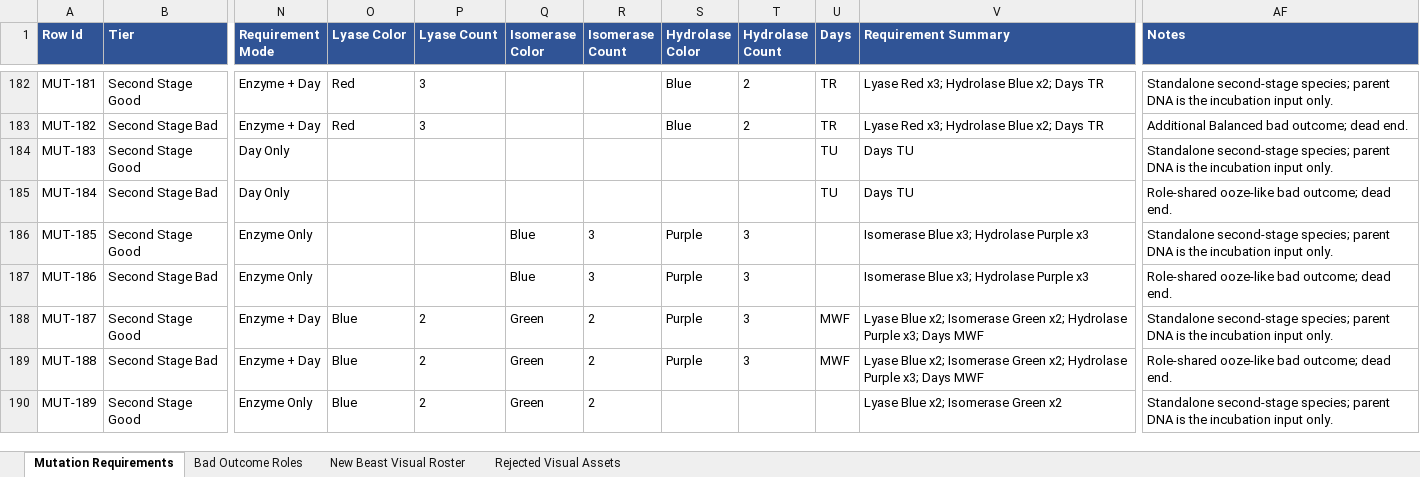
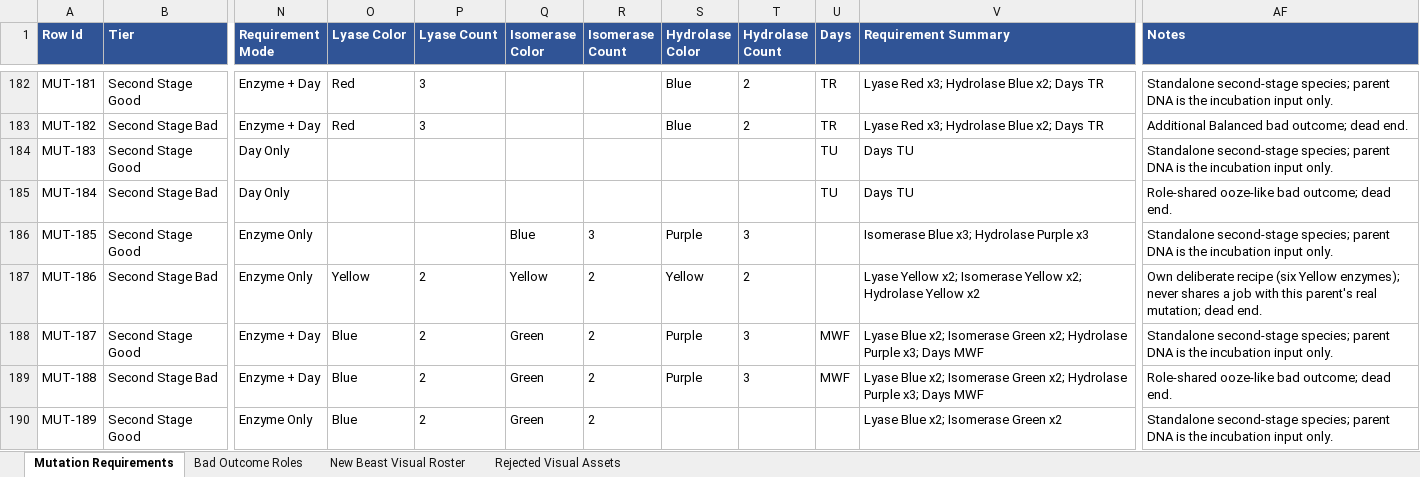
Before and after one commit to zunath/SWLOR_NWN, an Excel workbook: design/bible/SWLOR Design Bible - Private Source Data.xlsx, sheet Mutation Requirements, drawn as a sheet; only a part is shown, gaps mark what is left out; values as stored, in another font and other column widths than the file's, no borders; the diff covers the shown part only; the diff names each change by its address in the sheet, - before the commit and + after, or states it on an @@ line.

```diff
--- a/design/bible/SWLOR Design Bible - Private Source Data.xlsx (sheet Mutation Requirements)
+++ b/design/bible/SWLOR Design Bible - Private Source Data.xlsx (sheet Mutation Requirements)
-O187 (Lyase Color): (empty)
+O187 (Lyase Color): Yellow
-P187 (Lyase Count): (empty)
+P187 (Lyase Count): 2
-Q187 (Isomerase Color): Blue
+Q187 (Isomerase Color): Yellow
-R187 (Isomerase Count): 3
+R187 (Isomerase Count): 2
-S187 (Hydrolase Color): Purple
+S187 (Hydrolase Color): Yellow
-T187 (Hydrolase Count): 3
+T187 (Hydrolase Count): 2
-V187 (Requirement Summary): Isomerase Blue x3; Hydrolase Purple x3
+V187 (Requirement Summary): Lyase Yellow x2; Isomerase Yellow x2; Hydrolase Yellow x2
-AF187 (Notes): Role-shared ooze-like bad outcome; dead end.
+AF187 (Notes): Own deliberate recipe (six Yellow enzymes); never shares a job with this parent's real mutation; dead end.
```
Also changed, not shown: 99 edited cells elsewhere in this sheet, sheet Bad Outcome Roles, 13 other files.
